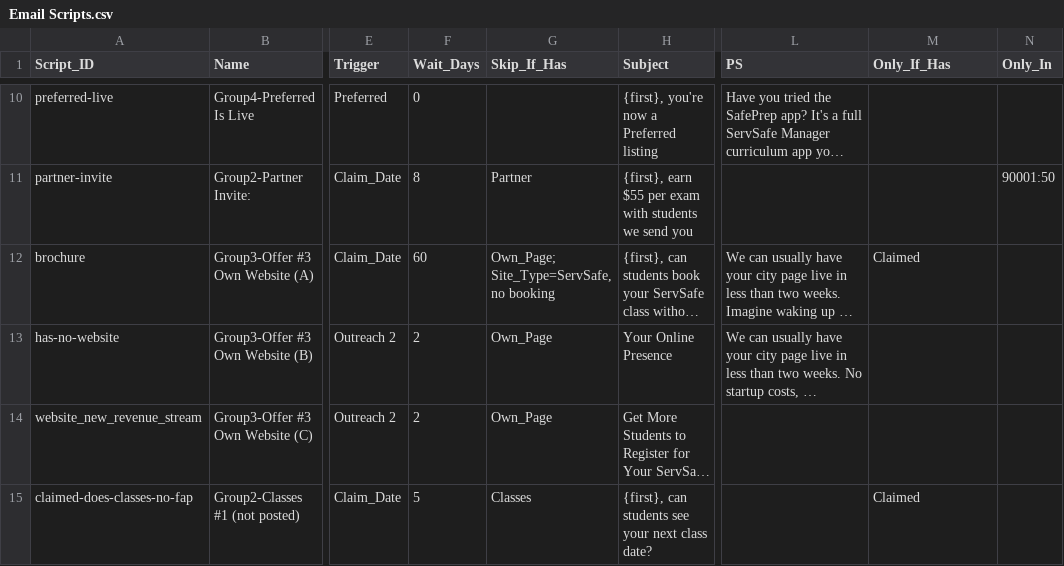
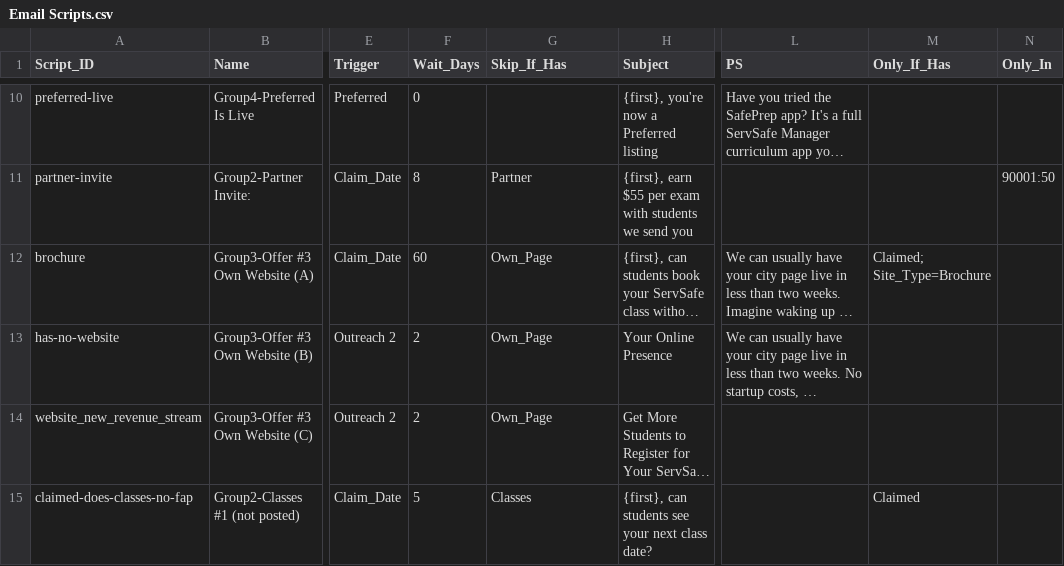
Before and after one commit to novernmanagement-coder/SafePrep_Content, a CSV file: Email Scripts.csv, drawn as a sheet; only a part is shown, gaps mark what is left out; long unchanged cells end in …; the diff names each change by its address in the sheet, - before the commit and + after, or states it on an @@ line.

Commit message:
CMS update: Email Scripts.csv

```diff
--- a/Email Scripts.csv
+++ b/Email Scripts.csv
-G12 (Skip_If_Has): Own_Page; Site_Type=ServSafe, no booking
+G12 (Skip_If_Has): Own_Page
-M12 (Only_If_Has): Claimed
+M12 (Only_If_Has): Claimed; Site_Type=Brochure
```
